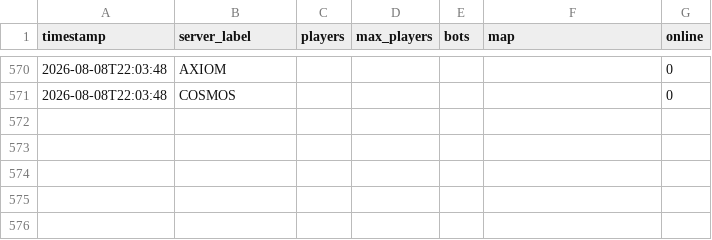
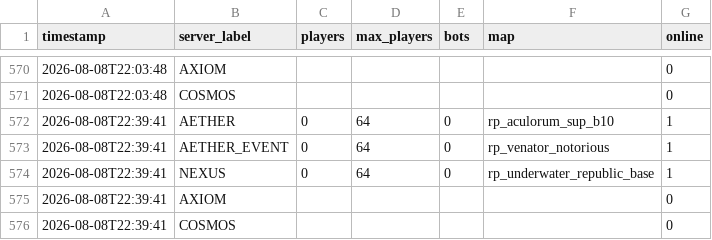
Before and after one commit to Fertouillle/gmod-monitor, a CSV file: stats.csv, drawn as a sheet; only a part is shown, gaps mark what is left out; the diff names each change by its address in the sheet, - before the commit and + after, or states it on an @@ line.

```diff
--- a/stats.csv
+++ b/stats.csv
+row 572: 2026-08-08T22:39:41 | AETHER | 0 | 64 | 0 | rp_aculorum_sup_b10 | 1
+row 573: 2026-08-08T22:39:41 | AETHER_EVENT | 0 | 64 | 0 | rp_venator_notorious | 1
+row 574: 2026-08-08T22:39:41 | NEXUS | 0 | 64 | 0 | rp_underwater_republic_base | 1
+row 575: 2026-08-08T22:39:41 | AXIOM |  |  |  |  | 0
+row 576: 2026-08-08T22:39:41 | COSMOS |  |  |  |  | 0
```
